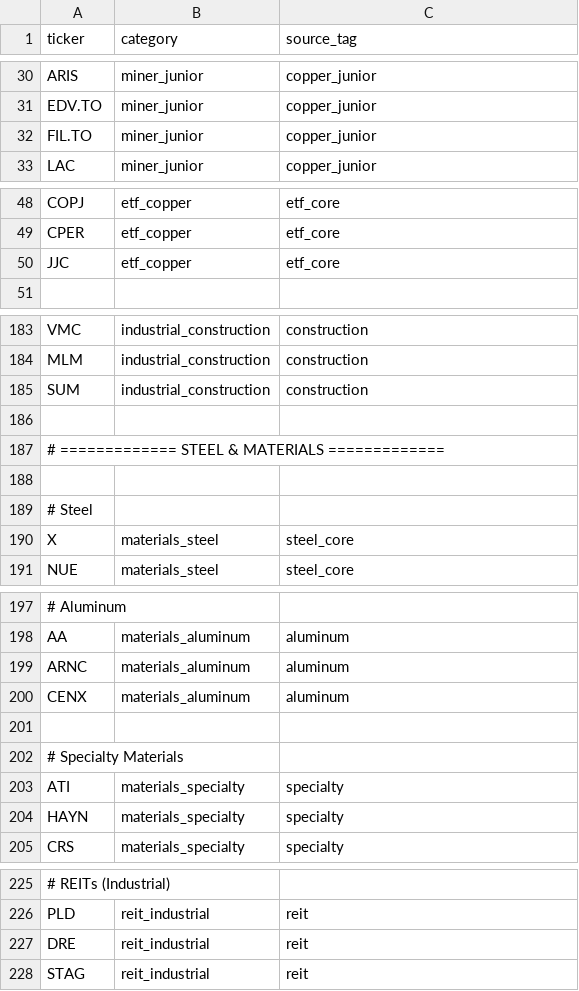
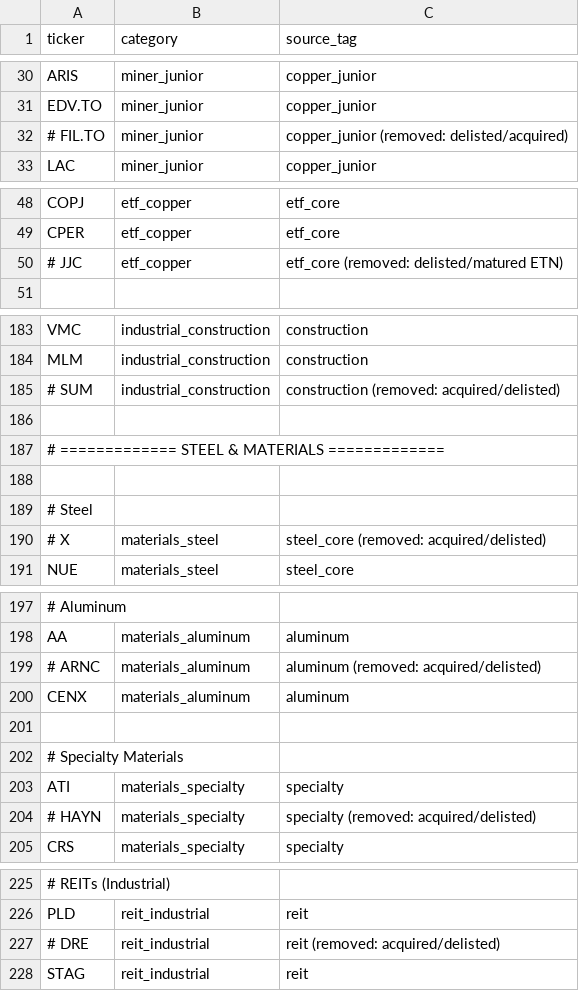
Before and after one commit to ifieryarrows/terra-rara, a CSV file: backend/config/seeds/broad_universe.csv, drawn as a sheet; only a part is shown, gaps mark what is left out; removed rows and columns are numbered as before the commit, all else as after; the diff covers the shown part only; the diff names each change by its address in the sheet, - before the commit and + after, or states it on an @@ line.

Commit message:
fix(heatmap): add yfinance auth circuit breaker and prune delisted tickers

```diff
--- a/backend/config/seeds/broad_universe.csv
+++ b/backend/config/seeds/broad_universe.csv
-A32 (ticker): FIL.TO
+A32 (ticker): # FIL.TO
-C32 (source_tag): copper_junior
+C32 (source_tag): copper_junior (removed: delisted/acquired)
-row 50: JJC | etf_copper | etf_core
+row 50: # JJC | etf_copper | etf_core (removed: delisted/matured ETN)
-A185 (ticker): SUM
+A185 (ticker): # SUM
-C185 (source_tag): construction
+C185 (source_tag): construction (removed: acquired/delisted)
-row 190: X | materials_steel | steel_core
+row 190: # X | materials_steel | steel_core (removed: acquired/delisted)
-A199 (ticker): ARNC
+A199 (ticker): # ARNC
-C199 (source_tag): aluminum
+C199 (source_tag): aluminum (removed: acquired/delisted)
-A204 (ticker): HAYN
+A204 (ticker): # HAYN
-C204 (source_tag): specialty
+C204 (source_tag): specialty (removed: acquired/delisted)
-row 227: DRE | reit_industrial | reit
+row 227: # DRE | reit_industrial | reit (removed: acquired/delisted)
```
Also changed, not shown: 2 edited cells elsewhere in this file, 4 other files.
